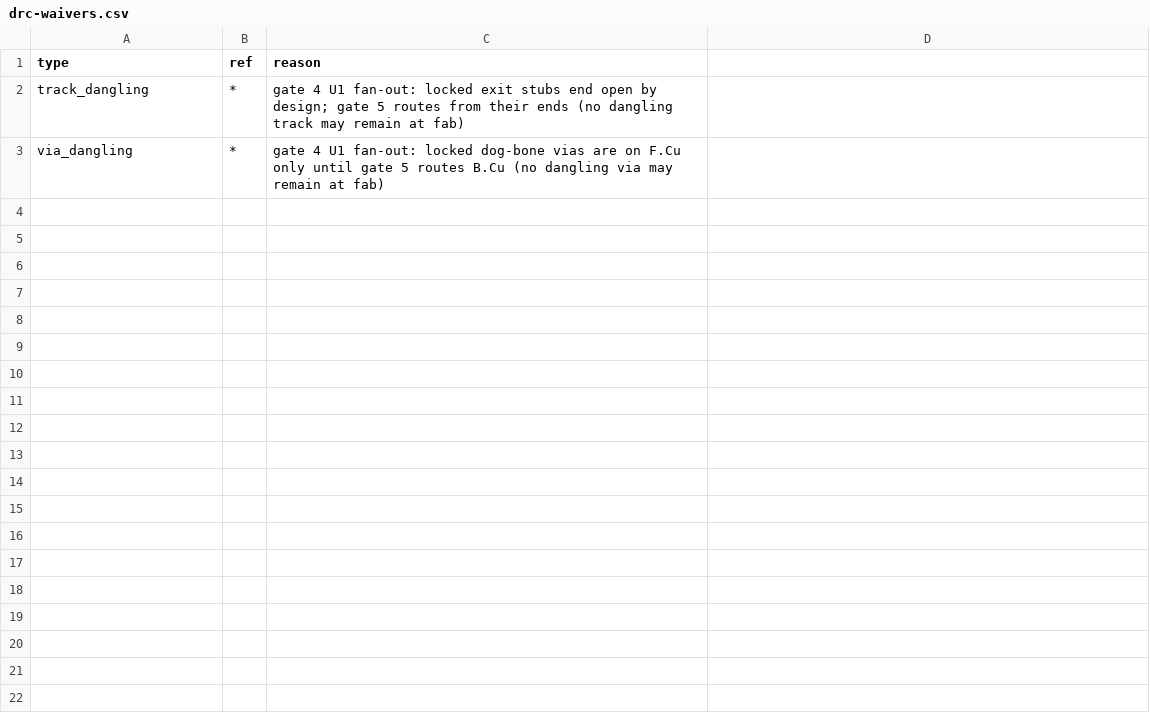
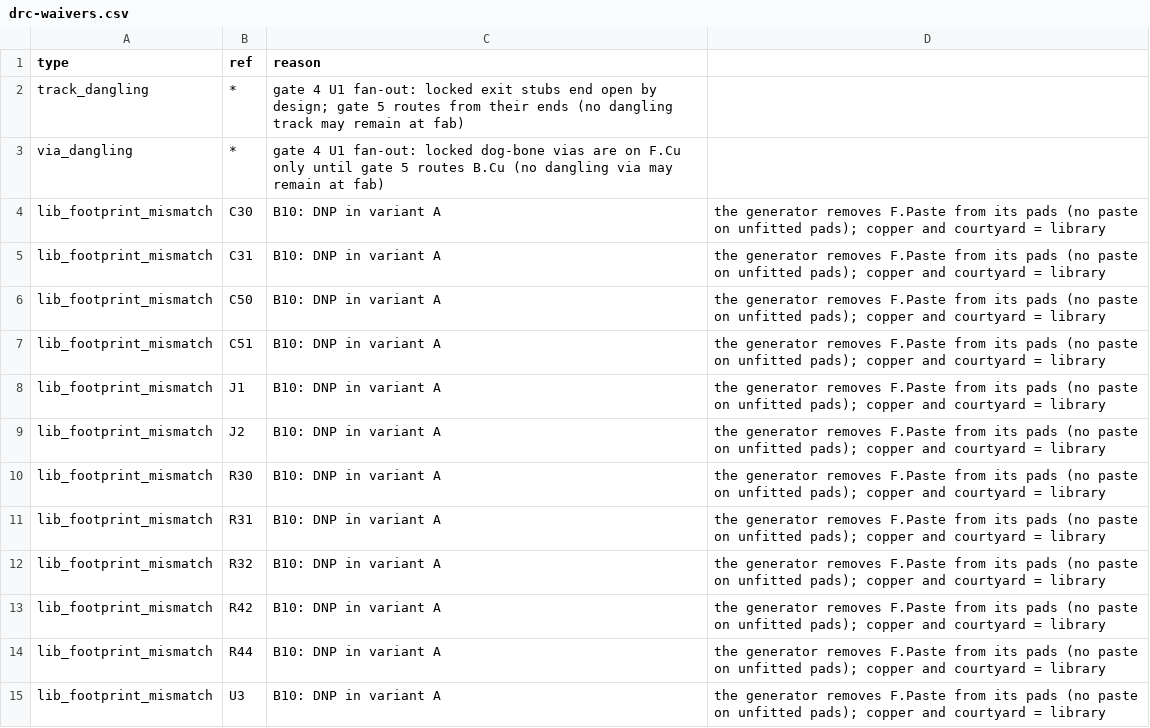
Before and after one commit to tobiwan88/Christmas-Ornament, a CSV file: hardware/tree-a/drc-waivers.csv, drawn as a sheet; the diff names each change by its address in the sheet, - before the commit and + after, or states it on an @@ line.

```diff
--- a/hardware/tree-a/drc-waivers.csv
+++ b/hardware/tree-a/drc-waivers.csv
+row 4: lib_footprint_mismatch | C30 | B10: DNP in variant A | the generator removes F.Paste from its pads (no paste on unfitted pads); copper and courtyard = library
+row 5: lib_footprint_mismatch | C31 | B10: DNP in variant A | the generator removes F.Paste from its pads (no paste on unfitted pads); copper and courtyard = library
+row 6: lib_footprint_mismatch | C50 | B10: DNP in variant A | the generator removes F.Paste from its pads (no paste on unfitted pads); copper and courtyard = library
+row 7: lib_footprint_mismatch | C51 | B10: DNP in variant A | the generator removes F.Paste from its pads (no paste on unfitted pads); copper and courtyard = library
+row 8: lib_footprint_mismatch | J1 | B10: DNP in variant A | the generator removes F.Paste from its pads (no paste on unfitted pads); copper and courtyard = library
+row 9: lib_footprint_mismatch | J2 | B10: DNP in variant A | the generator removes F.Paste from its pads (no paste on unfitted pads); copper and courtyard = library
+row 10: lib_footprint_mismatch | R30 | B10: DNP in variant A | the generator removes F.Paste from its pads (no paste on unfitted pads); copper and courtyard = library
+row 11: lib_footprint_mismatch | R31 | B10: DNP in variant A | the generator removes F.Paste from its pads (no paste on unfitted pads); copper and courtyard = library
+row 12: lib_footprint_mismatch | R32 | B10: DNP in variant A | the generator removes F.Paste from its pads (no paste on unfitted pads); copper and courtyard = library
+row 13: lib_footprint_mismatch | R42 | B10: DNP in variant A | the generator removes F.Paste from its pads (no paste on unfitted pads); copper and courtyard = library
+row 14: lib_footprint_mismatch | R44 | B10: DNP in variant A | the generator removes F.Paste from its pads (no paste on unfitted pads); copper and courtyard = library
+row 15: lib_footprint_mismatch | U3 | B10: DNP in variant A | the generator removes F.Paste from its pads (no paste on unfitted pads); copper and courtyard = library
```
Also changed, not shown: 3 other files.
